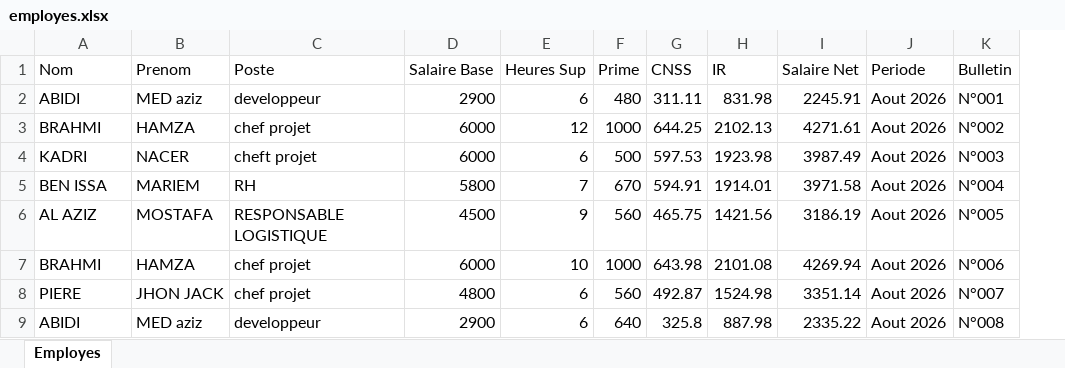
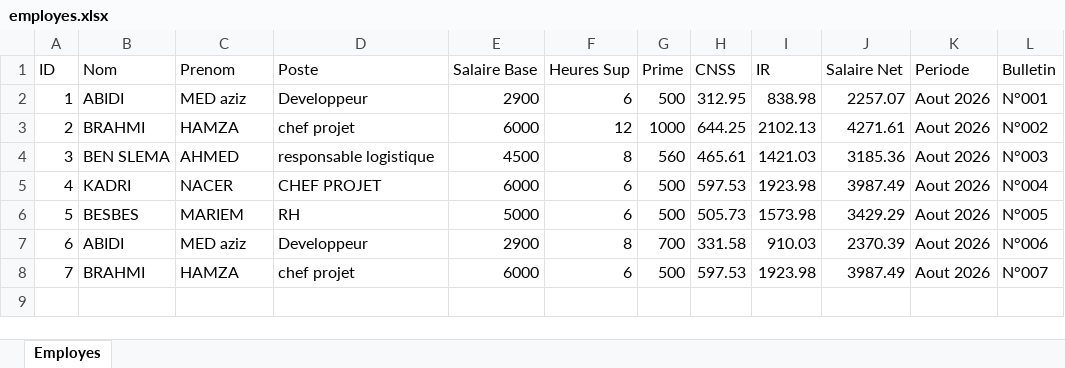
Before and after one commit to azizab-aziz/easysalaire, an Excel workbook: saves/employes.xlsx, sheet Employes, drawn as a sheet; values as stored, in another font and other column widths than the file's, no cell formats; removed rows and columns are numbered as before the commit, all else as after; the diff names each change by its address in the sheet, - before the commit and + after, or states it on an @@ line.

```diff
--- a/saves/employes.xlsx (sheet Employes)
+++ b/saves/employes.xlsx (sheet Employes)
+column A (ID), rows 2-3: 1 | 2; row 5: 4; row 8: 7
-D2 (Poste): developpeur
+D2 (Poste): Developpeur
-G2 (Prime): 480
+G2 (Prime): 500
-H2 (CNSS): 311.11
+H2 (CNSS): 312.95
-I2 (IR): 831.98
+I2 (IR): 838.98
-J2 (Salaire Net): 2245.91
+J2 (Salaire Net): 2257.07
+row 4: 3 | BEN SLEMA | AHMED | responsable logistique | 4500 | 8 | 560 | 465.61 | 1421.03 | 3185.36 | Aout 2026 | N°003
-D5 (Poste): cheft projet
+D5 (Poste): CHEF PROJET
-L5 (Bulletin): N°003
+L5 (Bulletin): N°004
-row 5: BEN ISSA | MARIEM | RH | 5800 | 7 | 670 | 594.91 | 1914.01 | 3971.58 | Aout 2026 | N°004
-row 6: AL AZIZ | MOSTAFA | RESPONSABLE LOGISTIQUE | 4500 | 9 | 560 | 465.75 | 1421.56 | 3186.19 | Aout 2026 | N°005
+row 6: 5 | BESBES | MARIEM | RH | 5000 | 6 | 500 | 505.73 | 1573.98 | 3429.29 | Aout 2026 | N°005
+row 7: 6 | ABIDI | MED aziz | Developpeur | 2900 | 8 | 700 | 331.58 | 910.03 | 2370.39 | Aout 2026 | N°006
-F8 (Heures Sup): 10
+F8 (Heures Sup): 6
-G8 (Prime): 1000
+G8 (Prime): 500
-H8 (CNSS): 643.98
+H8 (CNSS): 597.53
-I8 (IR): 2101.08
+I8 (IR): 1923.98
-J8 (Salaire Net): 4269.94
+J8 (Salaire Net): 3987.49
-L8 (Bulletin): N°006
+L8 (Bulletin): N°007
-row 8: PIERE | JHON JACK | chef projet | 4800 | 6 | 560 | 492.87 | 1524.98 | 3351.14 | Aout 2026 | N°007
-row 9: ABIDI | MED aziz | developpeur | 2900 | 6 | 640 | 325.8 | 887.98 | 2335.22 | Aout 2026 | N°008
```
Also changed, not shown: cell formats, 21 other files.
